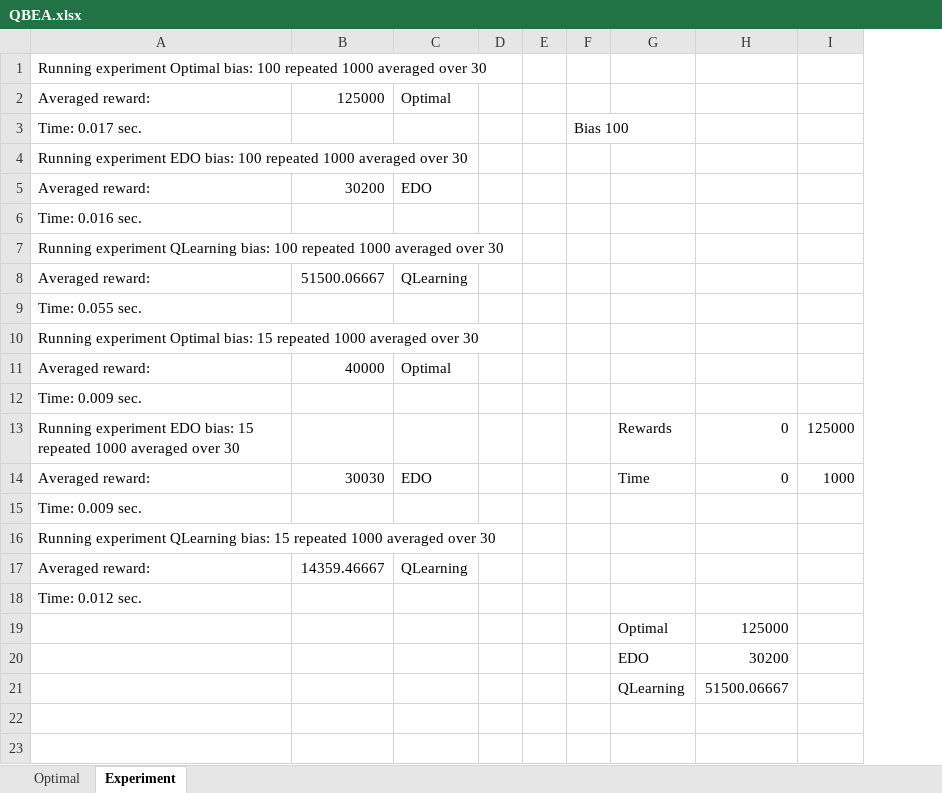
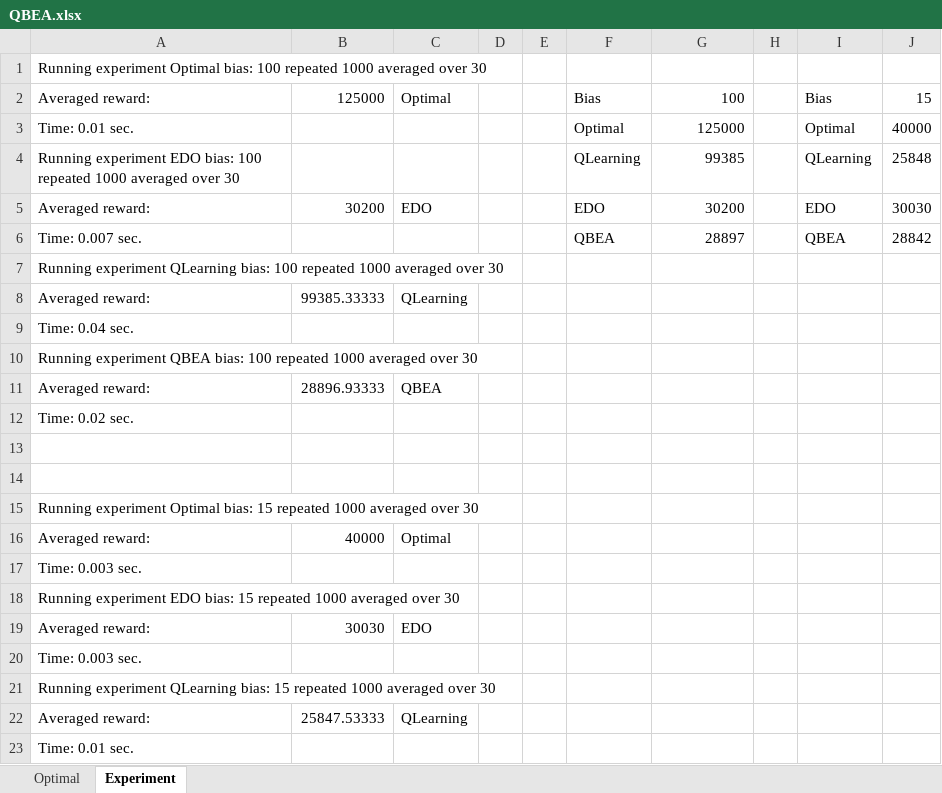
Before and after one commit to amansoni/sdmp, an Excel workbook: docs/QBEA.xlsx, sheet Experiment, drawn as a sheet; only a part is shown; values as stored, in another font and other column widths than the file's, no borders; removed rows and columns are numbered as before the commit, all else as after; the diff covers the shown part only; the diff names each change by its address in the sheet, - before the commit and + after, or states it on an @@ line.

Commit message:
Reset experiment values

```diff
--- a/docs/QBEA.xlsx (sheet Experiment)
+++ b/docs/QBEA.xlsx (sheet Experiment)
-column F, empty
-column I, rows 13-14: 125000 | 1000
+column H, empty
+column I, row 2: Bias; rows 4-5: QLearning | EDO
+column J, row 2: 15; rows 4-5: 25848 | 30030
-F2: (empty)
+F2: Bias
-G2: (empty)
+G2: 100
-row 3: Time: 0.017 sec. |  |  |  |  | Bias 100
+row 3: Time: 0.01 sec. |  |  |  |  | Optimal | 125000 |  | Optimal | 40000
-F4: (empty)
+F4: QLearning
-G4: (empty)
+G4: 99385
-F5: (empty)
+F5: EDO
-G5: (empty)
+G5: 30200
-row 6: Time: 0.016 sec.
+row 6: Time: 0.007 sec. |  |  |  |  | QBEA | 28897 |  | QBEA | 28842
-B8: 51500.06667
+B8: 99385.33333
-A9: Time: 0.055 sec.
+A9: Time: 0.04 sec.
+row 10: Running experiment QBEA bias: 100 repeated 1000 averaged over 30
+row 11: Averaged reward: | 28896.93333 | QBEA
+row 12: Time: 0.02 sec.
+row 13: (empty)
+row 14: (empty)
-A17: Time: 0.009 sec.
+A17: Time: 0.003 sec.
-F18: Rewards
+F18: (empty)
-G18:G19: 0
+G18:G19: (empty)
-F19: Time
+F19: (empty)
-A20: Time: 0.009 sec.
+A20: Time: 0.003 sec.
-B22: 14359.46667
+B22: 25847.53333
-A23: Time: 0.012 sec.
+A23: Time: 0.01 sec.
-row 19:  |  |  |  |  |  | Optimal | 125000
-row 20:  |  |  |  |  |  | EDO | 30200
-row 21:  |  |  |  |  |  | QLearning | 51500.06667
```
Also changed, not shown: 3 added rows elsewhere in this sheet.
